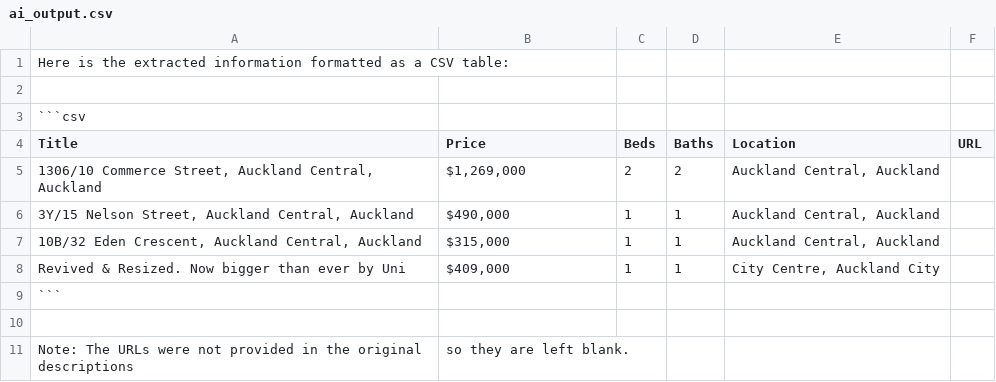
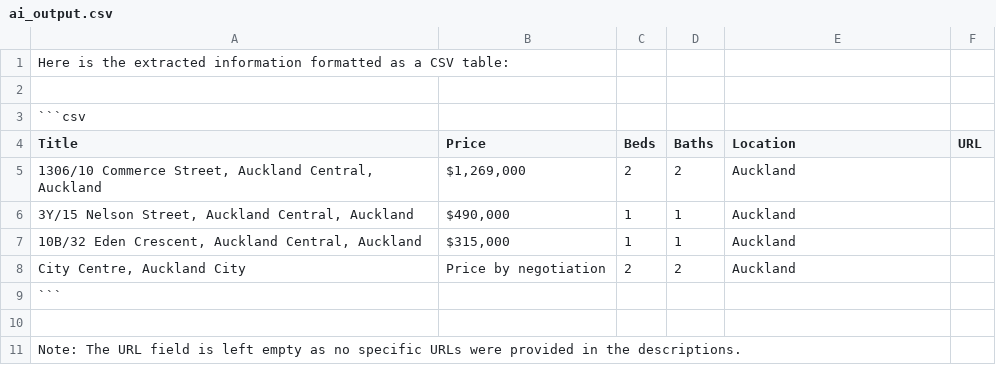
Before and after one commit to martychen888/CrawlerAgent, a CSV file: output/ai_output.csv, drawn as a sheet; removed rows and columns are numbered as before the commit, all else as after; the diff names each change by its address in the sheet, - before the commit and + after, or states it on an @@ line.

```diff
--- a/output/ai_output.csv
+++ b/output/ai_output.csv
-E5:E7 (Location): Auckland Central, Auckland
+E5:E7 (Location): Auckland
-row 8: Revived & Resized. Now bigger than ever by Uni | $409,000 | 1 | 1 | City Centre, Auckland City
+row 8: City Centre, Auckland City | Price by negotiation | 2 | 2 | Auckland
-row 11: Note: The URLs were not provided in the original descriptions | so they are left blank.
+row 11: Note: The URL field is left empty as no specific URLs were provided in the descriptions.
```
Also changed, not shown: 2 other files.
